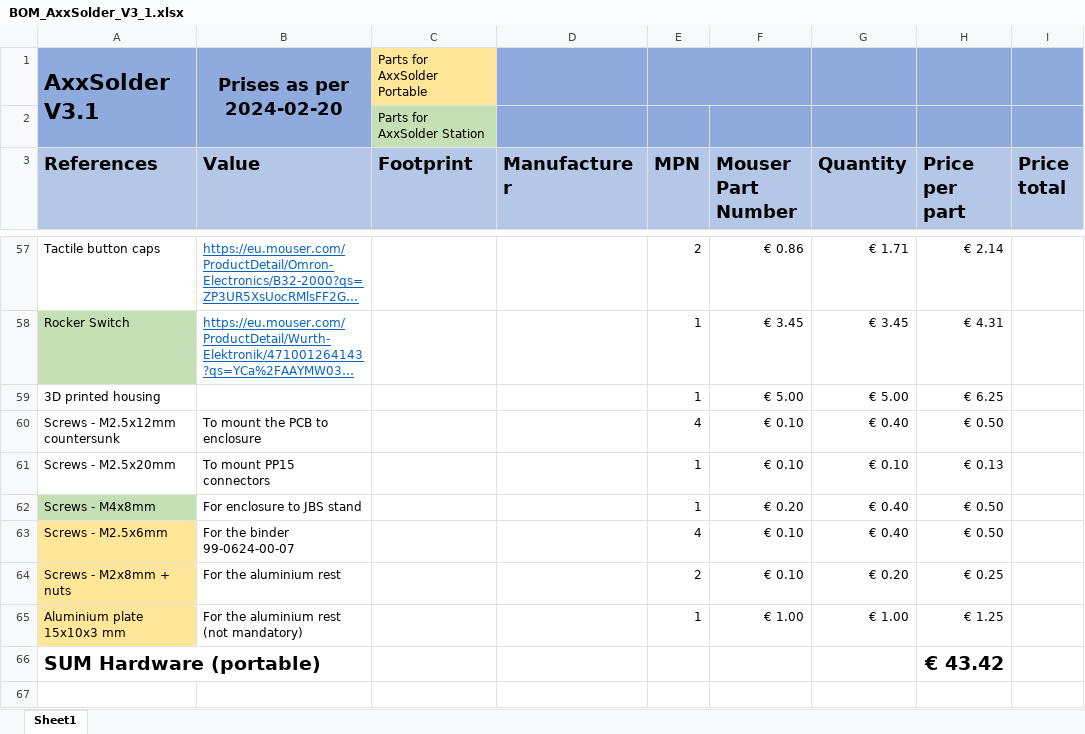
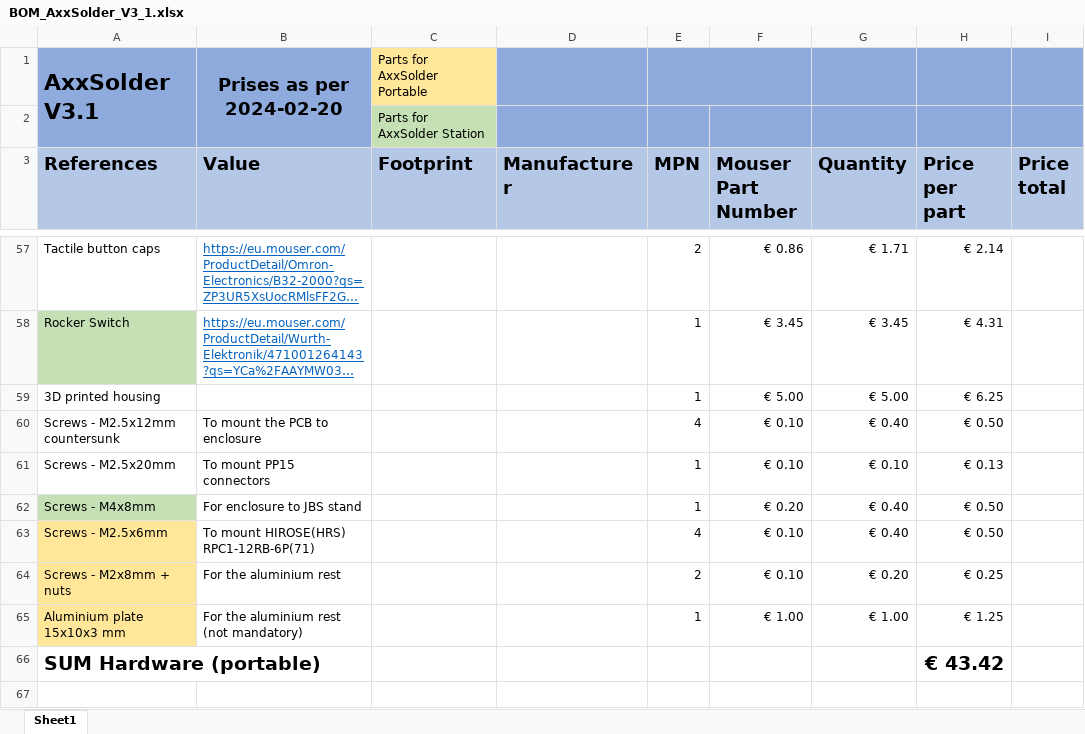
Before and after one commit to AxxAxx/AxxSolder, an Excel workbook: AxxSolder_hardware/bom/BOM_AxxSolder_V3_1.xlsx, sheet Sheet1, drawn as a sheet; only a part is shown, gaps mark what is left out; long unchanged cells end in …; values as stored, in another font and other column widths than the file's, no borders; the diff names each change by its address in the sheet, - before the commit and + after, or states it on an @@ line.

Commit message:
Correct typo in BOM

```diff
--- a/AxxSolder_hardware/bom/BOM_AxxSolder_V3_1.xlsx (sheet Sheet1)
+++ b/AxxSolder_hardware/bom/BOM_AxxSolder_V3_1.xlsx (sheet Sheet1)
-B63 (Value): For the binder 99-0624-00-07
+B63 (Value): To mount HIROSE(HRS) RPC1-12RB-6P(71)
```
